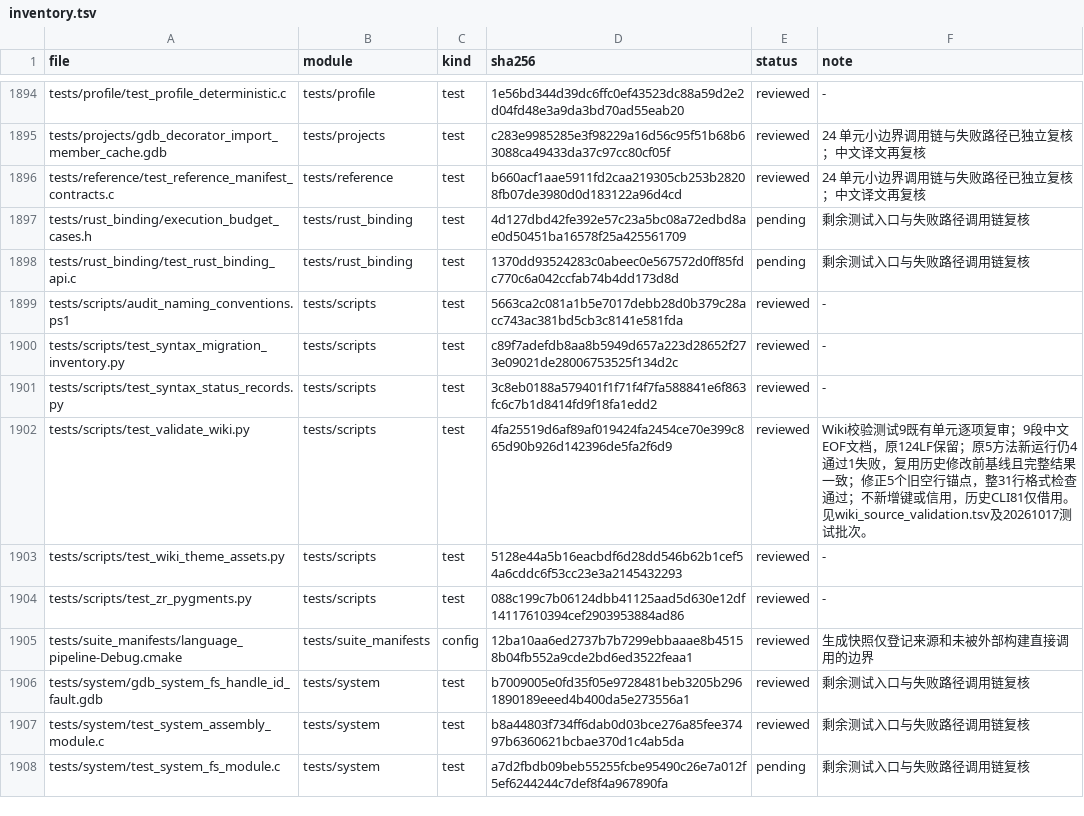
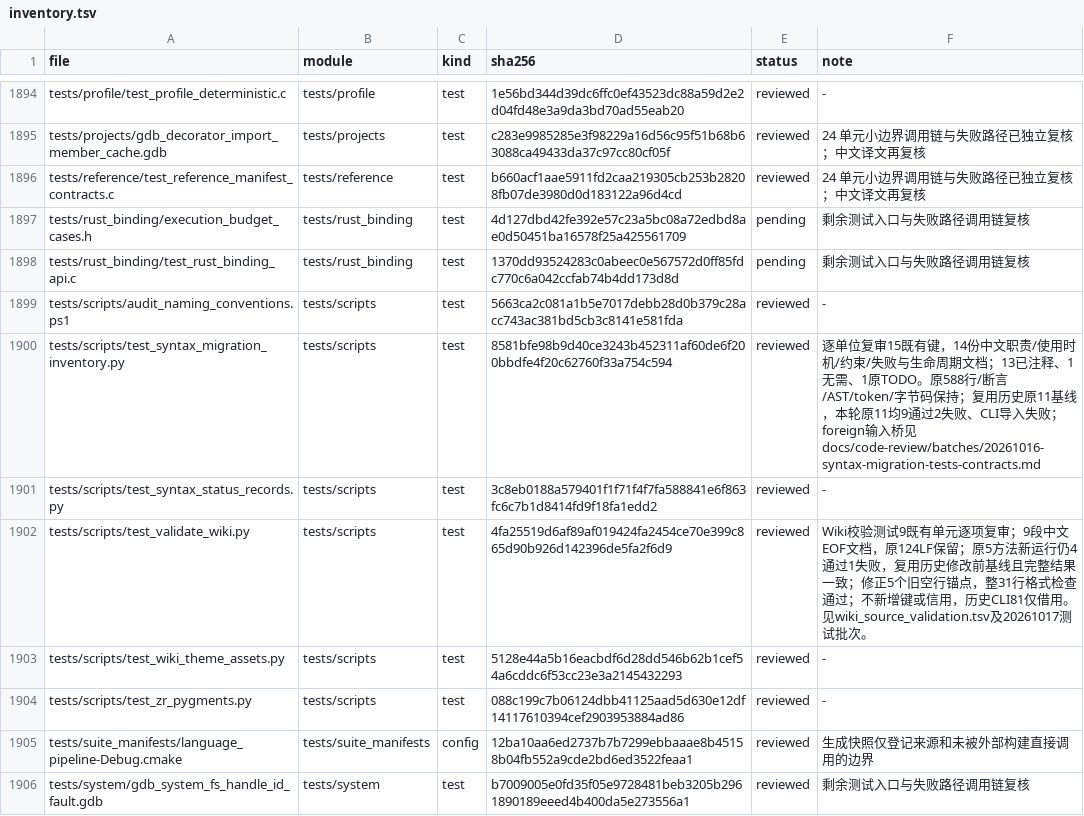
Before and after one commit to He-Jiahui/zr_vm, a TSV file: docs/code-review/inventory.tsv, drawn as a sheet; only a part is shown, gaps mark what is left out; the shorter side is filled out with more unchanged rows.

Commit message:
docs: review syntax migration inventory test contracts

```diff
--- a/docs/code-review/inventory.tsv
+++ b/docs/code-review/inventory.tsv
@@ -1899,3 +1899,3 @@ tests/rust_binding/test_rust_binding_api.c	tests/rust_binding	test	1370dd9352428
 tests/scripts/audit_naming_conventions.ps1	tests/scripts	test	5663ca2c081a1b5e7017debb28d0b379c28acc743ac381bd5cb3c8141e581fda	reviewed	-
-tests/scripts/test_syntax_migration_inventory.py	tests/scripts	test	c89f7adefdb8aa8b5949d657a223d28652f273e09021de28006753525f134d2c	reviewed	-
+tests/scripts/test_syntax_migration_inventory.py	tests/scripts	test	8581bfe98b9d40ce3243b452311af60de6f200bbdfe4f20c62760f33a754c594	reviewed	逐单位复审15既有键，14份中文职责/使用时机/约束/失败与生命周期文档；13已注释、1无需、1原TODO。原588行/断言/AST/token/字节码保持；复用历史原11基线，本轮原11均9通过2失败、CLI导入失败；foreign输入桥见docs/code-review/batches/20261016-syntax-migration-tests-contracts.md
 tests/scripts/test_syntax_status_records.py	tests/scripts	test	3c8eb0188a579401f1f71f4f7fa588841e6f863fc6c7b1d8414fd9f18fa1edd2	reviewed	-
```
Also changed, not shown: 2 other files.
